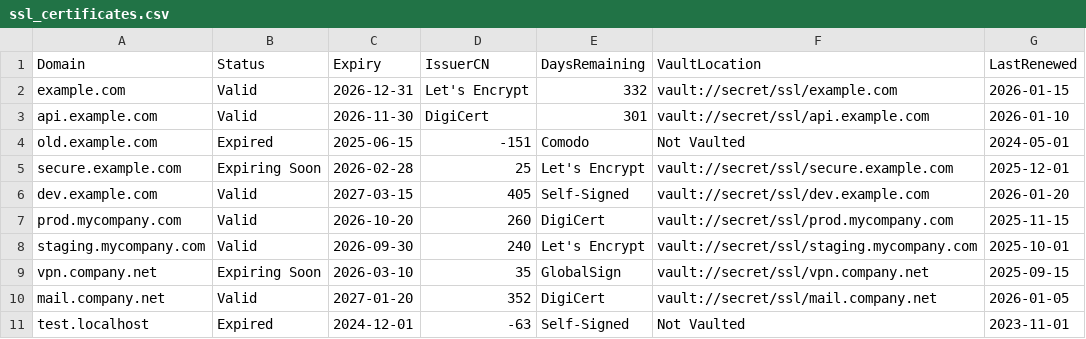
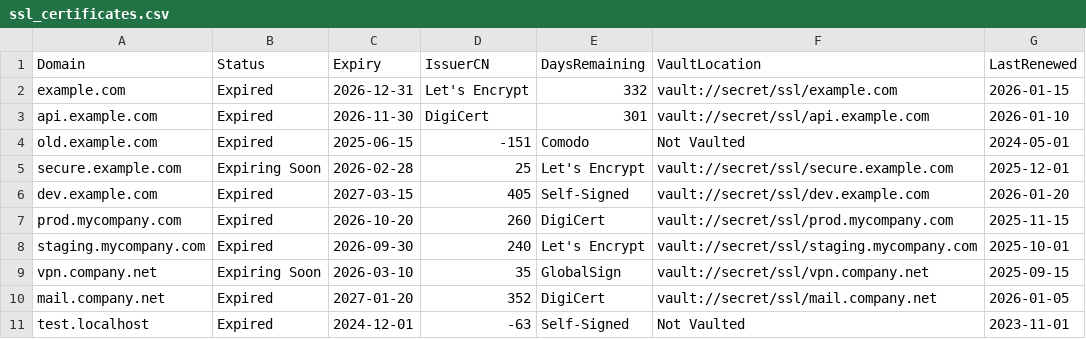
Before and after one commit to tipseetroy-code/MonitoringAlert, a CSV file: ssl_certificates.csv, drawn as a sheet.

```diff
--- a/ssl_certificates.csv
+++ b/ssl_certificates.csv
@@ -1,11 +1,11 @@
 Domain,Status,Expiry,IssuerCN,DaysRemaining,VaultLocation,LastRenewed
-example.com,Valid,2026-12-31,Let's Encrypt,332,vault://secret/ssl/example.com,2026-01-15
-api.example.com,Valid,2026-11-30,DigiCert,301,vault://secret/ssl/api.example.com,2026-01-10
+example.com,Expired,2026-12-31,Let's Encrypt,332,vault://secret/ssl/example.com,2026-01-15
+api.example.com,Expired,2026-11-30,DigiCert,301,vault://secret/ssl/api.example.com,2026-01-10
 old.example.com,Expired,2025-06-15,-151,Comodo,Not Vaulted,2024-05-01
 secure.example.com,Expiring Soon,2026-02-28,25,Let's Encrypt,vault://secret/ssl/secure.example.com,2025-12-01
-dev.example.com,Valid,2027-03-15,405,Self-Signed,vault://secret/ssl/dev.example.com,2026-01-20
-prod.mycompany.com,Valid,2026-10-20,260,DigiCert,vault://secret/ssl/prod.mycompany.com,2025-11-15
-staging.mycompany.com,Valid,2026-09-30,240,Let's Encrypt,vault://secret/ssl/staging.mycompany.com,2025-10-01
+dev.example.com,Expired,2027-03-15,405,Self-Signed,vault://secret/ssl/dev.example.com,2026-01-20
+prod.mycompany.com,Expired,2026-10-20,260,DigiCert,vault://secret/ssl/prod.mycompany.com,2025-11-15
+staging.mycompany.com,Expired,2026-09-30,240,Let's Encrypt,vault://secret/ssl/staging.mycompany.com,2025-10-01
 vpn.company.net,Expiring Soon,2026-03-10,35,GlobalSign,vault://secret/ssl/vpn.company.net,2025-09-15
-mail.company.net,Valid,2027-01-20,352,DigiCert,vault://secret/ssl/mail.company.net,2026-01-05
+mail.company.net,Expired,2027-01-20,352,DigiCert,vault://secret/ssl/mail.company.net,2026-01-05
 test.localhost,Expired,2024-12-01,-63,Self-Signed,Not Vaulted,2023-11-01
```
Also changed, not shown: 12 other files.
